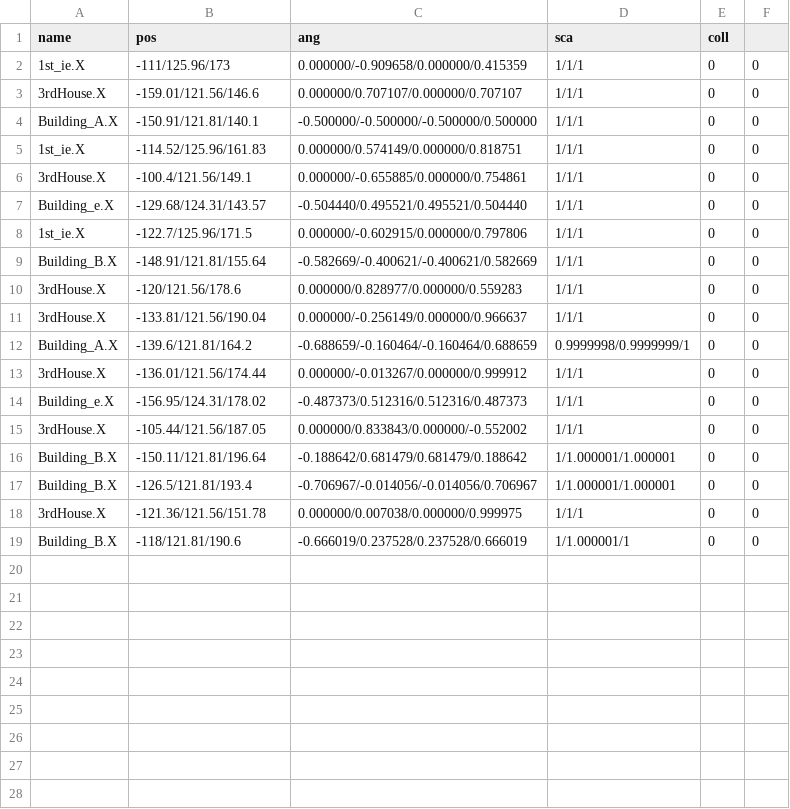
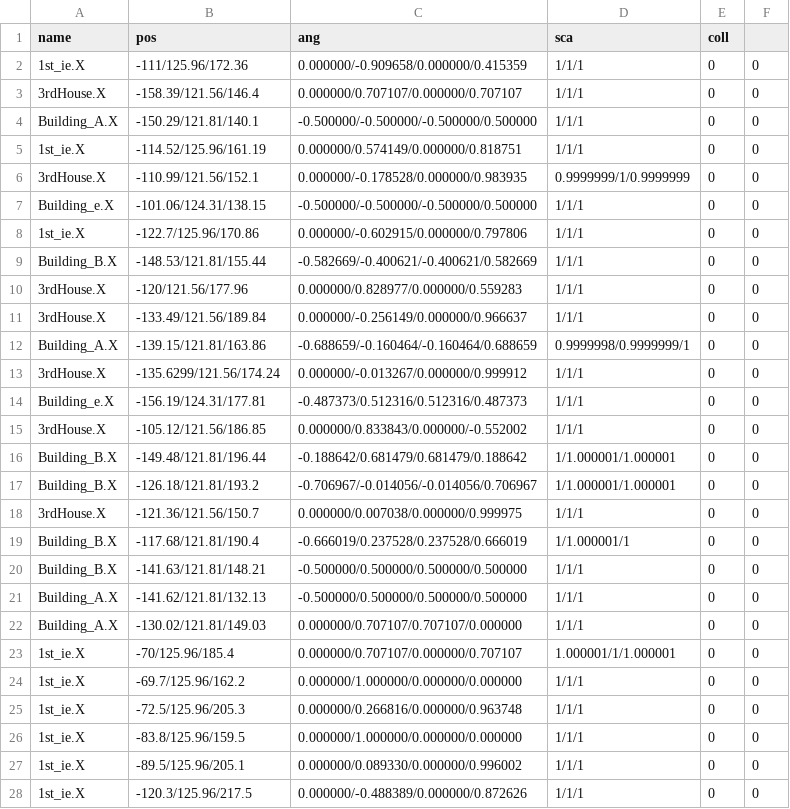
Before and after one commit to kbc15gc/game, a CSV file: game/Decide/Decide/Asset/Data/GroupData/Group3AObj.csv, drawn as a sheet; only a part is shown; the diff covers the shown part only.

```diff
--- a/game/Decide/Decide/Asset/Data/GroupData/Group3AObj.csv
+++ b/game/Decide/Decide/Asset/Data/GroupData/Group3AObj.csv
@@ -1,19 +1,28 @@
 name,pos,ang,sca,coll
-1st_ie.X,-111/125.96/173,0.000000/-0.909658/0.000000/0.415359,1/1/1,0,0
-3rdHouse.X,-159.01/121.56/146.6,0.000000/0.707107/0.000000/0.707107,1/1/1,0,0
-Building_A.X,-150.91/121.81/140.1,-0.500000/-0.500000/-0.500000/0.500000,1/1/1,0,0
-1st_ie.X,-114.52/125.96/161.83,0.000000/0.574149/0.000000/0.818751,1/1/1,0,0
-3rdHouse.X,-100.4/121.56/149.1,0.000000/-0.655885/0.000000/0.754861,1/1/1,0,0
-Building_e.X,-129.68/124.31/143.57,-0.504440/0.495521/0.495521/0.504440,1/1/1,0,0
-1st_ie.X,-122.7/125.96/171.5,0.000000/-0.602915/0.000000/0.797806,1/1/1,0,0
-Building_B.X,-148.91/121.81/155.64,-0.582669/-0.400621/-0.400621/0.582669,1/1/1,0,0
-3rdHouse.X,-120/121.56/178.6,0.000000/0.828977/0.000000/0.559283,1/1/1,0,0
-3rdHouse.X,-133.81/121.56/190.04,0.000000/-0.256149/0.000000/0.966637,1/1/1,0,0
-Building_A.X,-139.6/121.81/164.2,-0.688659/-0.160464/-0.160464/0.688659,0.9999998/0.9999999/1,0,0
-3rdHouse.X,-136.01/121.56/174.44,0.000000/-0.013267/0.000000/0.999912,1/1/1,0,0
-Building_e.X,-156.95/124.31/178.02,-0.487373/0.512316/0.512316/0.487373,1/1/1,0,0
-3rdHouse.X,-105.44/121.56/187.05,0.000000/0.833843/0.000000/-0.552002,1/1/1,0,0
-Building_B.X,-150.11/121.81/196.64,-0.188642/0.681479/0.681479/0.188642,1/1.000001/1.000001,0,0
-Building_B.X,-126.5/121.81/193.4,-0.706967/-0.014056/-0.014056/0.706967,1/1.000001/1.000001,0,0
-3rdHouse.X,-121.36/121.56/151.78,0.000000/0.007038/0.000000/0.999975,1/1/1,0,0
-Building_B.X,-118/121.81/190.6,-0.666019/0.237528/0.237528/0.666019,1/1.000001/1,0,0
+1st_ie.X,-111/125.96/172.36,0.000000/-0.909658/0.000000/0.415359,1/1/1,0,0
+3rdHouse.X,-158.39/121.56/146.4,0.000000/0.707107/0.000000/0.707107,1/1/1,0,0
+Building_A.X,-150.29/121.81/140.1,-0.500000/-0.500000/-0.500000/0.500000,1/1/1,0,0
+1st_ie.X,-114.52/125.96/161.19,0.000000/0.574149/0.000000/0.818751,1/1/1,0,0
+3rdHouse.X,-110.99/121.56/152.1,0.000000/-0.178528/0.000000/0.983935,0.9999999/1/0.9999999,0,0
+Building_e.X,-101.06/124.31/138.15,-0.500000/-0.500000/-0.500000/0.500000,1/1/1,0,0
+1st_ie.X,-122.7/125.96/170.86,0.000000/-0.602915/0.000000/0.797806,1/1/1,0,0
+Building_B.X,-148.53/121.81/155.44,-0.582669/-0.400621/-0.400621/0.582669,1/1/1,0,0
+3rdHouse.X,-120/121.56/177.96,0.000000/0.828977/0.000000/0.559283,1/1/1,0,0
+3rdHouse.X,-133.49/121.56/189.84,0.000000/-0.256149/0.000000/0.966637,1/1/1,0,0
+Building_A.X,-139.15/121.81/163.86,-0.688659/-0.160464/-0.160464/0.688659,0.9999998/0.9999999/1,0,0
+3rdHouse.X,-135.6299/121.56/174.24,0.000000/-0.013267/0.000000/0.999912,1/1/1,0,0
+Building_e.X,-156.19/124.31/177.81,-0.487373/0.512316/0.512316/0.487373,1/1/1,0,0
+3rdHouse.X,-105.12/121.56/186.85,0.000000/0.833843/0.000000/-0.552002,1/1/1,0,0
+Building_B.X,-149.48/121.81/196.44,-0.188642/0.681479/0.681479/0.188642,1/1.000001/1.000001,0,0
+Building_B.X,-126.18/121.81/193.2,-0.706967/-0.014056/-0.014056/0.706967,1/1.000001/1.000001,0,0
+3rdHouse.X,-121.36/121.56/150.7,0.000000/0.007038/0.000000/0.999975,1/1/1,0,0
+Building_B.X,-117.68/121.81/190.4,-0.666019/0.237528/0.237528/0.666019,1/1.000001/1,0,0
+Building_B.X,-141.63/121.81/148.21,-0.500000/0.500000/0.500000/0.500000,1/1/1,0,0
+Building_A.X,-141.62/121.81/132.13,-0.500000/0.500000/0.500000/0.500000,1/1/1,0,0
+Building_A.X,-130.02/121.81/149.03,0.000000/0.707107/0.707107/0.000000,1/1/1,0,0
+1st_ie.X,-70/125.96/185.4,0.000000/0.707107/0.000000/0.707107,1.000001/1/1.000001,0,0
+1st_ie.X,-69.7/125.96/162.2,0.000000/1.000000/0.000000/0.000000,1/1/1,0,0
+1st_ie.X,-72.5/125.96/205.3,0.000000/0.266816/0.000000/0.963748,1/1/1,0,0
+1st_ie.X,-83.8/125.96/159.5,0.000000/1.000000/0.000000/0.000000,1/1/1,0,0
+1st_ie.X,-89.5/125.96/205.1,0.000000/0.089330/0.000000/0.996002,1/1/1,0,0
+1st_ie.X,-120.3/125.96/217.5,0.000000/-0.488389/0.000000/0.872626,1/1/1,0,0
```
Also changed, not shown: 6 added rows elsewhere in this file, 30 other files.
